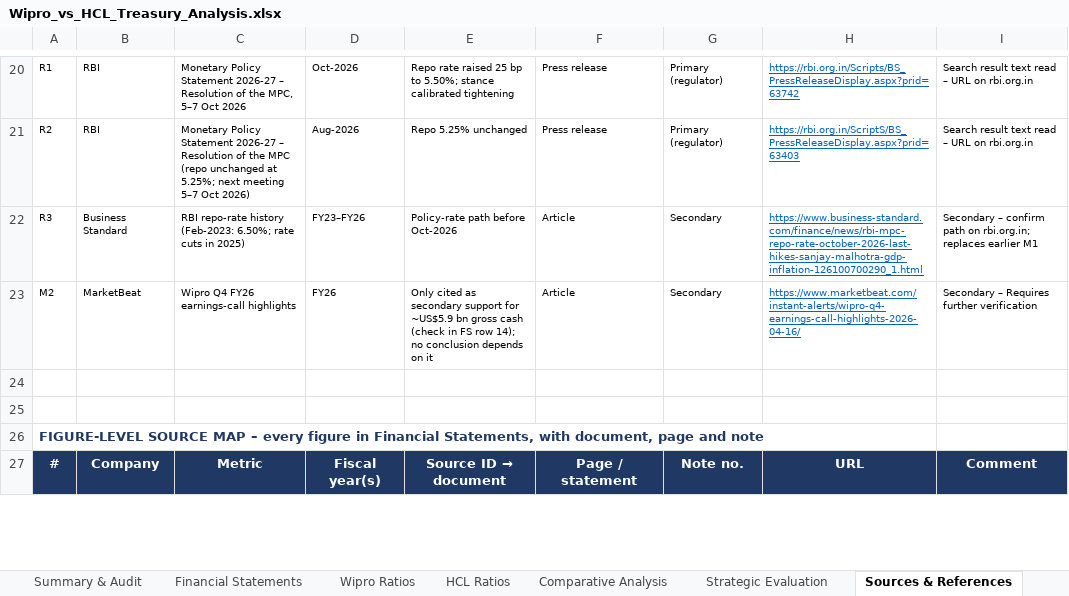
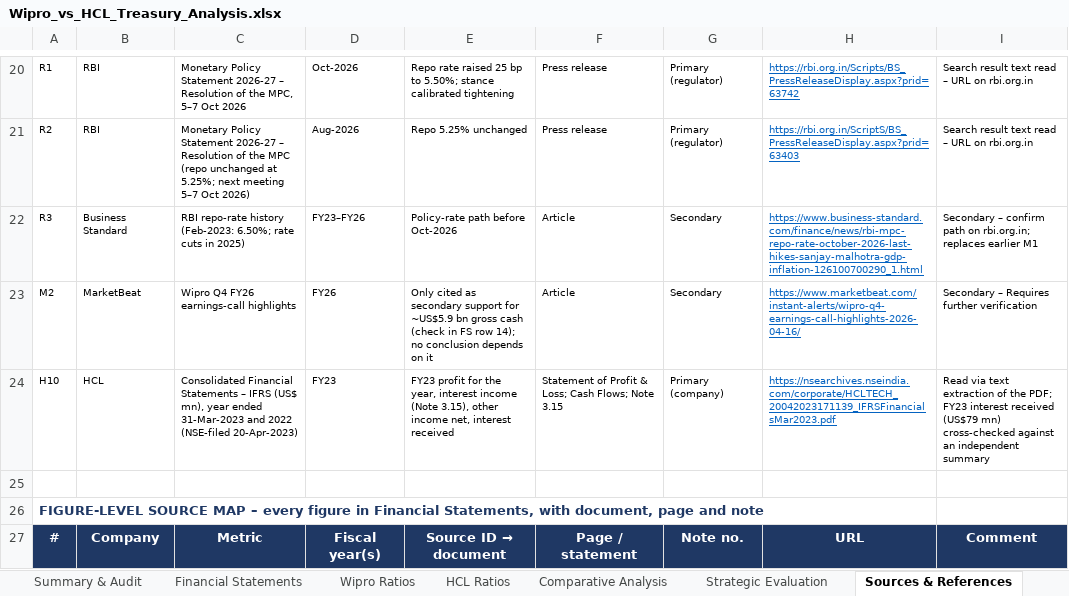
Before and after one commit to Neo-Unknown/Wipro_vs_HCL_Treasury_Analysis, an Excel workbook: Wipro_vs_HCL_Treasury_Analysis.xlsx, sheet Sources & References, drawn as a sheet; only a part is shown, gaps mark what is left out; values as stored, in another font and other column widths than the file's, no borders; the diff names each change by its address in the sheet, - before the commit and + after, or states it on an @@ line.

```diff
--- a/Wipro_vs_HCL_Treasury_Analysis.xlsx (sheet Sources & References)
+++ b/Wipro_vs_HCL_Treasury_Analysis.xlsx (sheet Sources & References)
-row 24: (empty)
+row 24: H10 | HCL | Consolidated Financial Statements – IFRS (US$ mn), year ended 31-Mar-2023 and 2022 (NSE-filed 20-Apr-2023) | FY23 | FY23 profit for the year, interest income (Note 3.15), other income net, interest received | Statement of Profit & Loss; Cash Flows; Note 3.15 | Primary (company) | https://nsearchives.nseindia.com/corporate/HCLTECH_20042023171139_IFRSFinancialsMar2023.pdf | Read via text extraction of the PDF; FY23 interest received (US$79 mn) cross-checked against an independent summary
```
Also changed, not shown: sheet Verification Log, sheet Financial Statements, sheet HCL Ratios, sheet Comparative Analysis, sheet Strategic Evaluation, sheet Summary & Audit, 1 other file.
